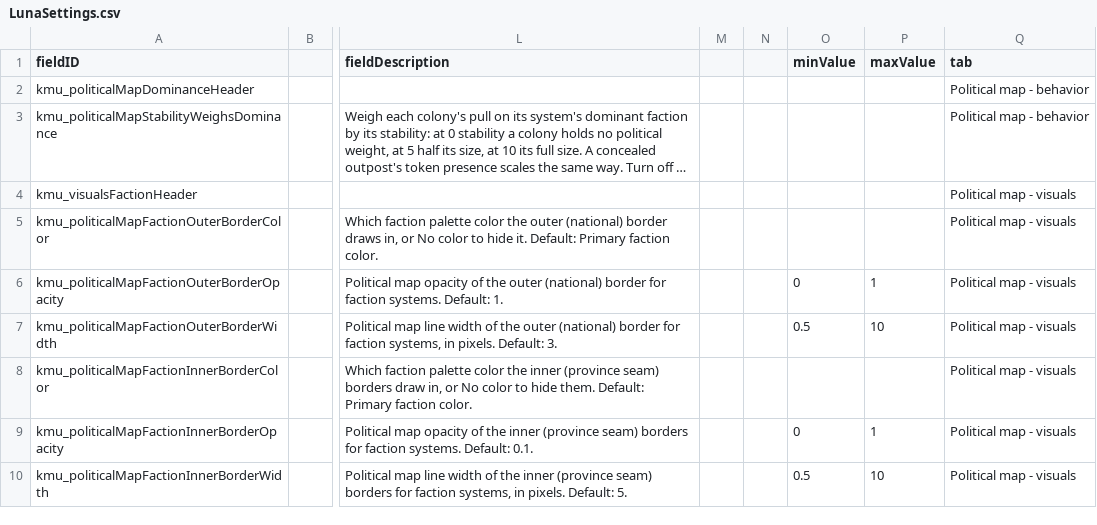
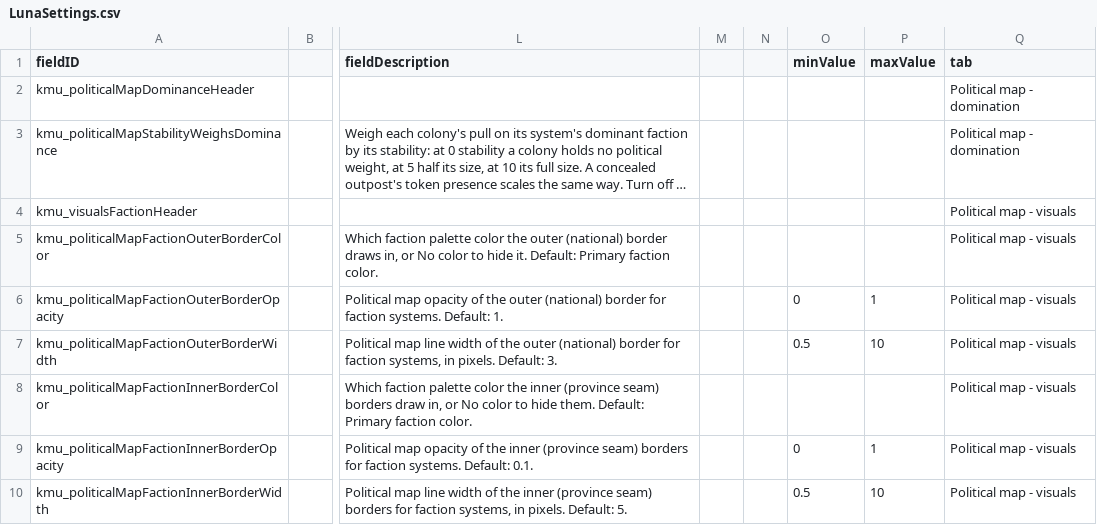
Before and after one commit to Klark-Morrigan/Starsector-Mod-KMU, a CSV file: data/config/LunaSettings.csv, drawn as a sheet; only a part is shown, gaps mark what is left out; long unchanged cells end in …; the diff names each change by its address in the sheet, - before the commit and + after, or states it on an @@ line.

Commit message:
chore: adjust LunaLib tabs

```diff
--- a/data/config/LunaSettings.csv
+++ b/data/config/LunaSettings.csv
-Q2:Q3 (tab): Political map - behavior
+Q2:Q3 (tab): Political map - domination
```
Also changed, not shown: 1 other file.
